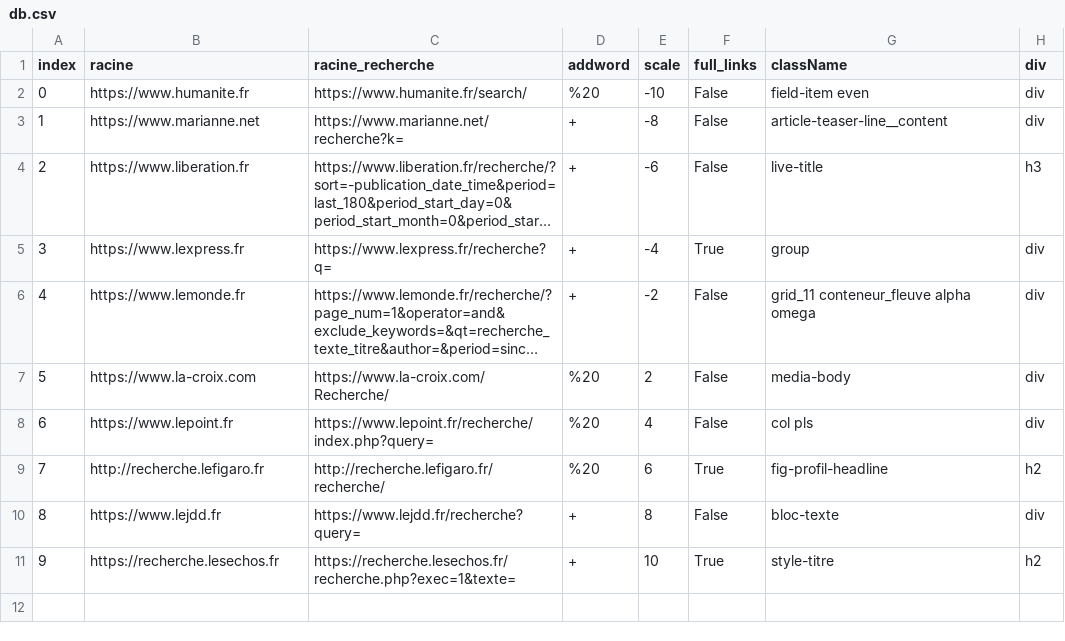
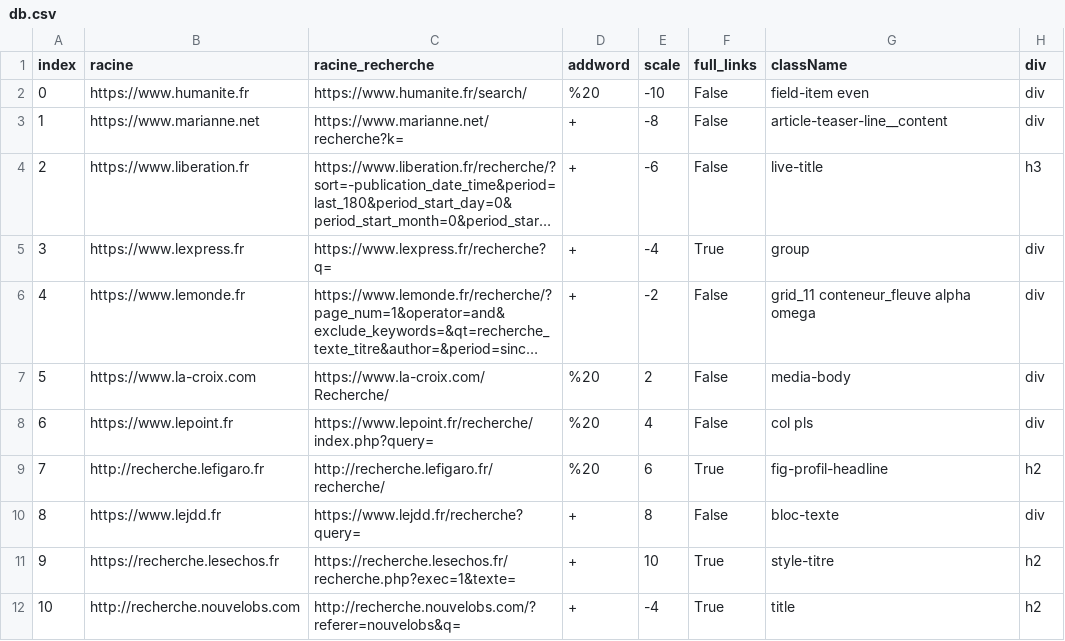
Before and after one commit to briacbln/dataForGood-bubble, a CSV file: db.csv, drawn as a sheet; long unchanged cells end in ….

Commit message:
db modified

```diff
--- a/db.csv
+++ b/db.csv
@@ -11 +11,2 @@ index,racine,racine_recherche,addword,scale,full_links,className,div
 9,https://recherche.lesechos.fr,https://recherche.lesechos.fr/recherche.php?exec=1&texte=,+,10,True,style-titre,h2
+10,http://recherche.nouvelobs.com,http://recherche.nouvelobs.com/?referer=nouvelobs&q=,+,-4,True,title,h2
```
